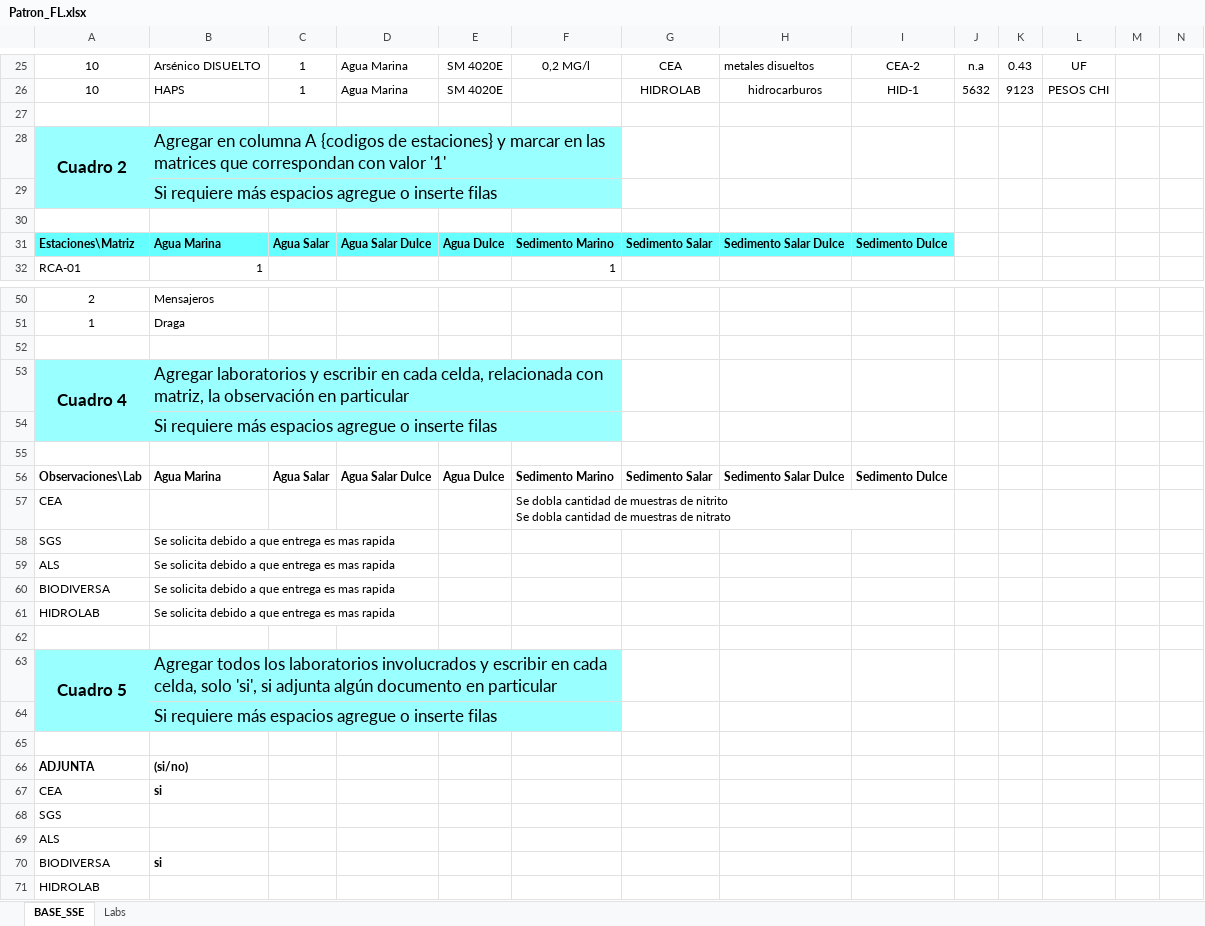
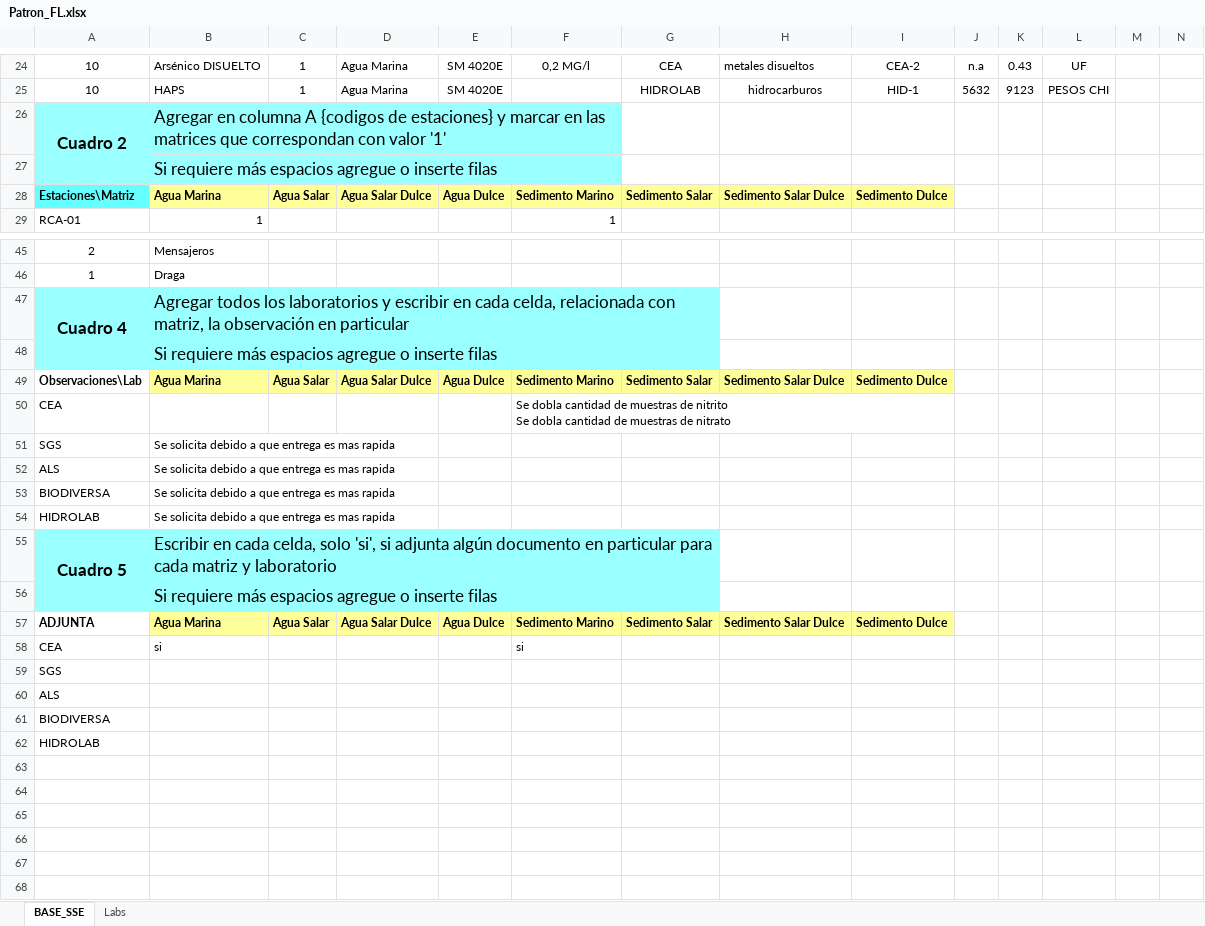
Before and after one commit to dpineiden/gestion_docs, an Excel workbook: Oficial/Patron_FL.xlsx, sheet BASE_SSE, drawn as a sheet; only a part is shown, gaps mark what is left out; values as stored, in another font and other column widths than the file's, no borders; charts and pictures not drawn; removed rows and columns are numbered as before the commit, all else as after; rows hold the shown columns only; the diff covers the shown part only; the diff names each change by its address in the sheet, - before the commit and + after, or states it on an @@ line.

Commit message:
Se ajusta la programación para las matrices transpuestas

```diff
--- a/Oficial/Patron_FL.xlsx (sheet BASE_SSE)
+++ b/Oficial/Patron_FL.xlsx (sheet BASE_SSE)
-row 27: (empty)
-row 30: (empty)
-B28:I28 fill: #66FFFF
+B28:I28 fill: #FFFF99
-row 52: (empty)
-B47: Agregar laboratorios y…
+B47: Agregar todos los laboratorios y…
-B53:F53 merged
+B47:G47 merged
-G47:G48 fill: none
+G47:G48 fill: #99FFFF
-B54:F54 merged
+B48:G48 merged
-row 55: (empty)
-B49:I49 fill: none
+B49:I49 fill: #FFFF99
-row 62: (empty)
-B55: Agregar todos los laboratorios involucrados y escribir en cada celda, solo 'si', si adjunta algún documento en particular
+B55: Escribir en cada celda, solo 'si', si adjunta algún documento en particular para cada matriz y laboratorio
-B63:F63 merged
+B55:G55 merged
-G55:G56 fill: none
+G55:G56 fill: #99FFFF
-B64:F64 merged
+B56:G56 merged
-row 57: (empty)
+row 57: ADJUNTA | Agua Marina | Agua Salar | Agua Salar Dulce | Agua Dulce | Sedimento Marino | Sedimento Salar | Sedimento Salar Dulce | Sedimento Dulce
-B57:I57 fill: none
+B57:I57 fill: #FFFF99
-row 66: ADJUNTA | (si/no)
-B58 bold: on
+B58 bold: off
-F58: (empty)
+F58: si
-B61: si
+B61: (empty)
```
Also changed, not shown: 3 removed rows elsewhere in this sheet, 12 other files.
